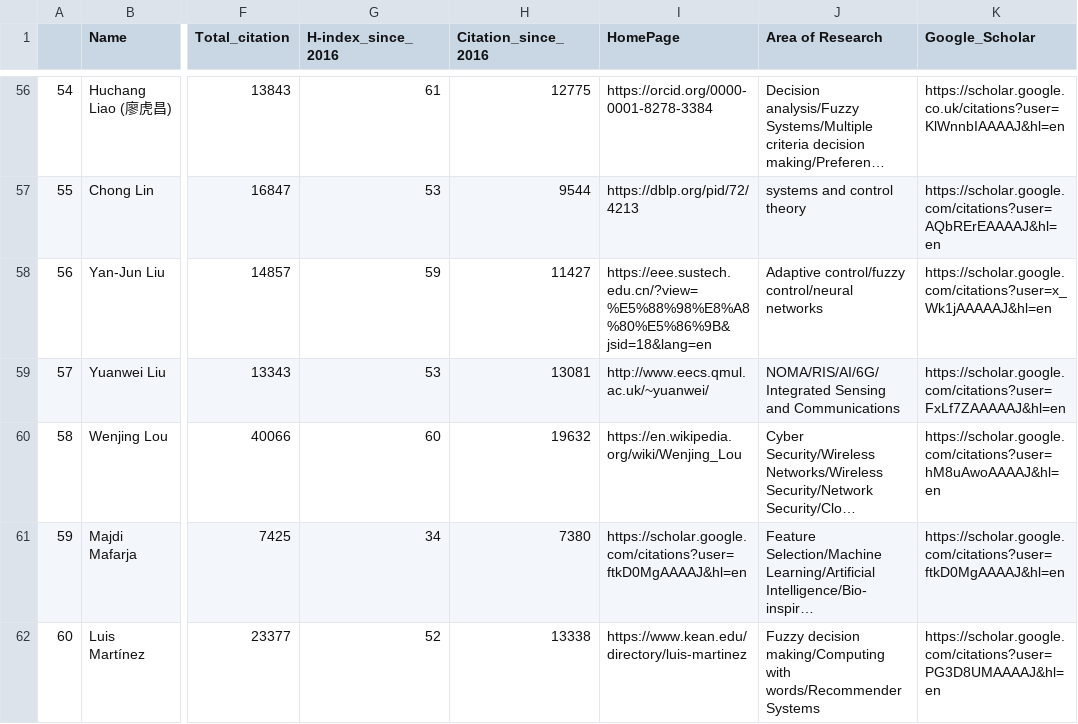
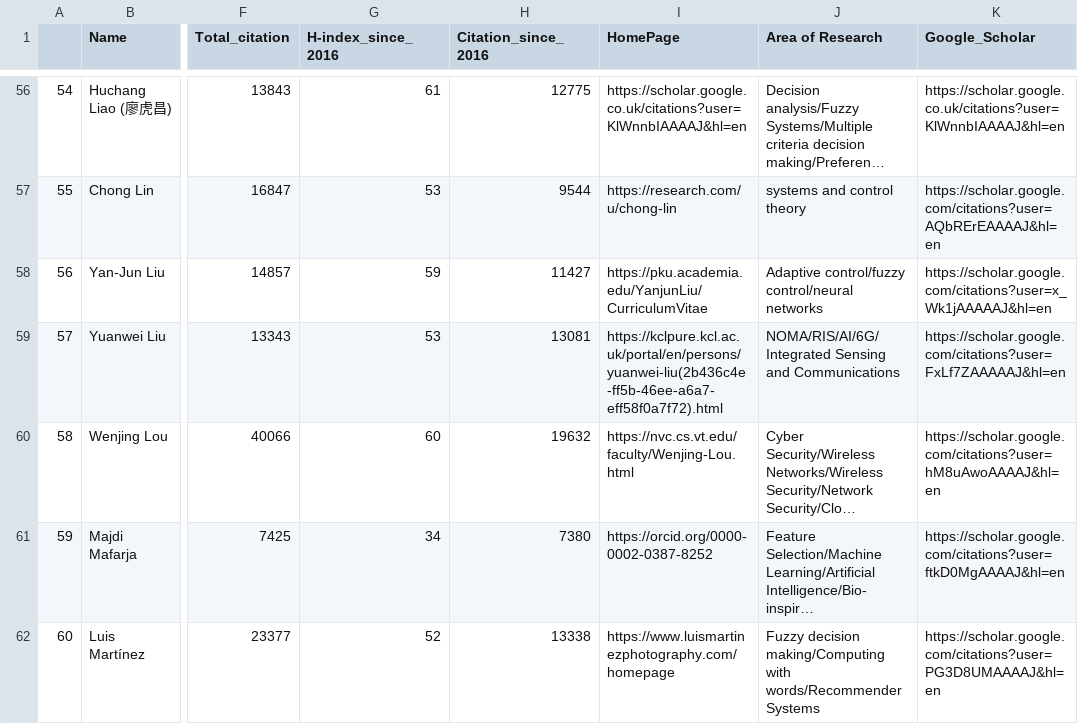
Before and after one commit to cryptogeekk/insights2techinfo, a CSV file: data.csv, drawn as a sheet; only a part is shown, gaps mark what is left out; long unchanged cells end in …; the diff covers the shown part only; the diff names each change by its address in the sheet, - before the commit and + after, or states it on an @@ line.

```diff
--- a/data.csv
+++ b/data.csv
-I56 (HomePage): https://orcid.org/0000-0001-8278-3384
+I56 (HomePage): https://scholar.google.co.uk/citations?user=KlWnnbIAAAAJ&hl=en
-I57 (HomePage): https://dblp.org/pid/72/4213
+I57 (HomePage): https://research.com/u/chong-lin
-I58 (HomePage): https://eee.sustech.edu.cn/?view=%E5%88%98%E8%A8%80%E5%86%9B&jsid=18&lang=en
+I58 (HomePage): https://pku.academia.edu/YanjunLiu/CurriculumVitae
-I59 (HomePage): http://www.eecs.qmul.ac.uk/~yuanwei/
+I59 (HomePage): https://kclpure.kcl.ac.uk/portal/en/persons/yuanwei-liu(2b436c4e-ff5b-46ee-a6a7-eff58f0a7f72).html
-I60 (HomePage): https://en.wikipedia.org/wiki/Wenjing_Lou
+I60 (HomePage): https://nvc.cs.vt.edu/faculty/Wenjing-Lou.html
-I61 (HomePage): https://scholar.google.com/citations?user=ftkD0MgAAAAJ&hl=en
+I61 (HomePage): https://orcid.org/0000-0002-0387-8252
-I62 (HomePage): https://www.kean.edu/directory/luis-martinez
+I62 (HomePage): https://www.luismartinezphotography.com/homepage
```
Also changed, not shown: 90 edited cells elsewhere in this file, 1 other file.
